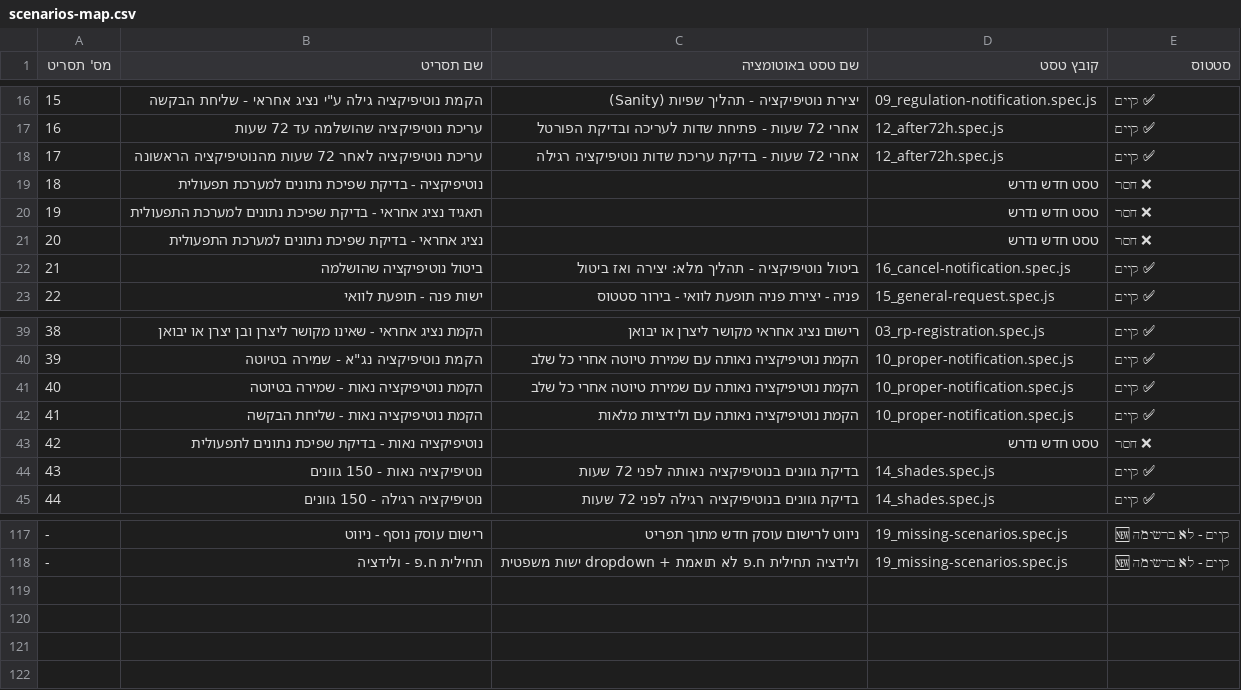
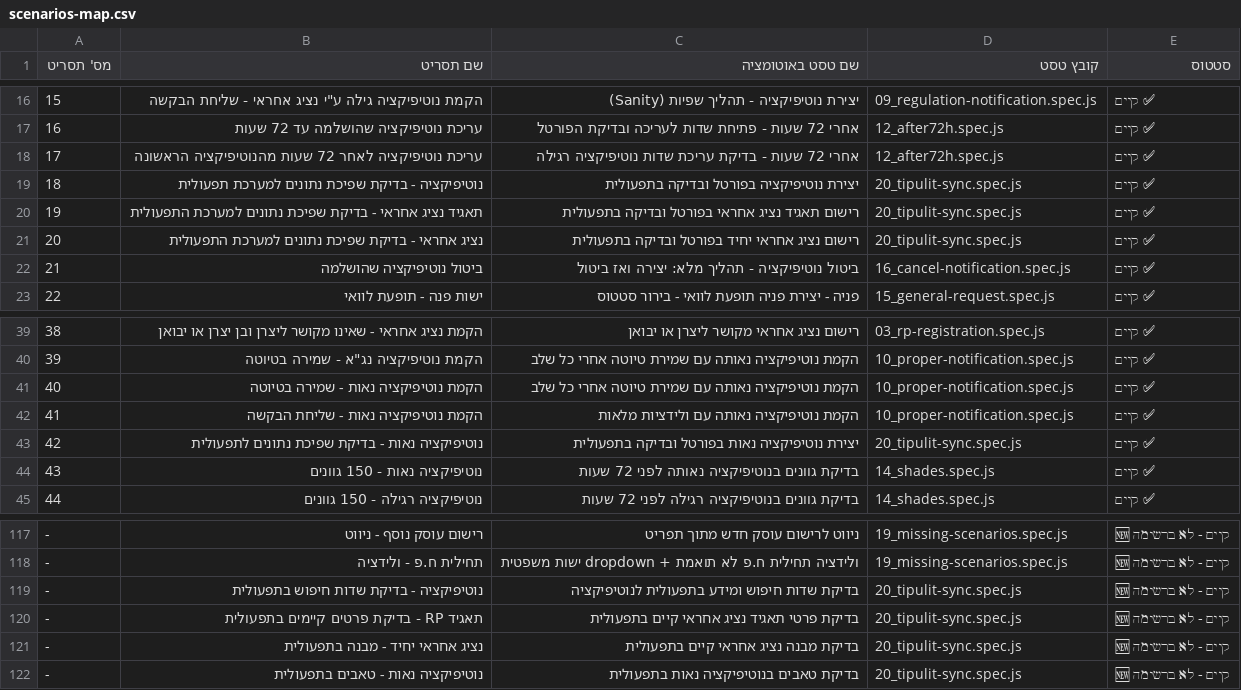
Before and after one commit to shifi4224-svg/cosmetics-Playright, a CSV file: cosmetics-master/Data/scenarios-map.csv, drawn as a sheet; only a part is shown, gaps mark what is left out.

```diff
--- a/cosmetics-master/Data/scenarios-map.csv
+++ b/cosmetics-master/Data/scenarios-map.csv
@@ -18,5 +18,5 @@
 17,עריכת נוטיפיקציה לאחר 72 שעות מהנוטיפיקציה הראשונה,אחרי 72 שעות - בדיקת עריכת שדות נוטיפיקציה רגילה,12_after72h.spec.js,✅ קיים
-18,נוטיפיקציה - בדיקת שפיכת נתונים למערכת תפעולית,,טסט חדש נדרש,❌ חסר
-19,תאגיד נציג אחראי - בדיקת שפיכת נתונים למערכת התפעולית,,טסט חדש נדרש,❌ חסר
-20,נציג אחראי - בדיקת שפיכת נתונים למערכת התפעולית,,טסט חדש נדרש,❌ חסר
+18,נוטיפיקציה - בדיקת שפיכת נתונים למערכת תפעולית,יצירת נוטיפיקציה בפורטל ובדיקה בתפעולית,20_tipulit-sync.spec.js,✅ קיים
+19,תאגיד נציג אחראי - בדיקת שפיכת נתונים למערכת התפעולית,רישום תאגיד נציג אחראי בפורטל ובדיקה בתפעולית,20_tipulit-sync.spec.js,✅ קיים
+20,נציג אחראי - בדיקת שפיכת נתונים למערכת התפעולית,רישום נציג אחראי יחיד בפורטל ובדיקה בתפעולית,20_tipulit-sync.spec.js,✅ קיים
 21,ביטול נוטיפיקציה שהושלמה,ביטול נוטיפיקציה - תהליך מלא: יצירה ואז ביטול,16_cancel-notification.spec.js,✅ קיים
@@ -42,3 +42,3 @@
 41,הקמת נוטיפיקציה נאות - שליחת הבקשה,הקמת נוטיפיקציה נאותה עם ולידציות מלאות,10_proper-notification.spec.js,✅ קיים
-42,נוטיפיקציה נאות - בדיקת שפיכת נתונים לתפעולית,,טסט חדש נדרש,❌ חסר
+42,נוטיפיקציה נאות - בדיקת שפיכת נתונים לתפעולית,יצירת נוטיפיקציה נאות בפורטל ובדיקה בתפעולית,20_tipulit-sync.spec.js,✅ קיים
 43,נוטיפיקציה נאות - 150 גוונים,בדיקת גוונים בנוטיפיקציה נאותה לפני 72 שעות,14_shades.spec.js,✅ קיים
@@ -118 +118,5 @@
 -,תחילית ח.פ - ולידציה,ולידציה תחילית ח.פ לא תואמת + dropdown ישות משפטית,19_missing-scenarios.spec.js,🆕 קיים - לא ברשימה
+-,נוטיפיקציה - בדיקת שדות חיפוש בתפעולית,בדיקת שדות חיפוש ומידע בתפעולית לנוטיפיקציה,20_tipulit-sync.spec.js,🆕 קיים - לא ברשימה
+-,תאגיד RP - בדיקת פרטים קיימים בתפעולית,בדיקת פרטי תאגיד נציג אחראי קיים בתפעולית,20_tipulit-sync.spec.js,🆕 קיים - לא ברשימה
+-,נציג אחראי יחיד - מבנה בתפעולית,בדיקת מבנה נציג אחראי קיים בתפעולית,20_tipulit-sync.spec.js,🆕 קיים - לא ברשימה
+-,נוטיפיקציה נאות - טאבים בתפעולית,בדיקת טאבים בנוטיפיקציה נאות בתפעולית,20_tipulit-sync.spec.js,🆕 קיים - לא ברשימה
```
Also changed, not shown: 38 other files.
